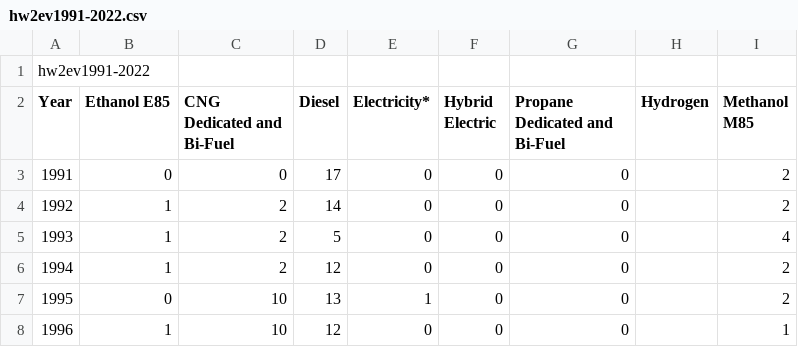
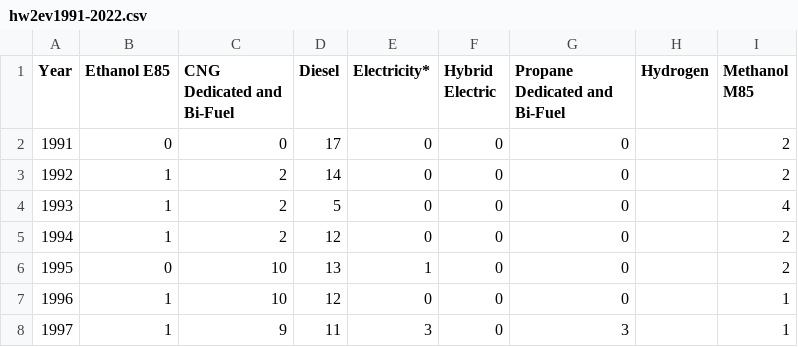
Before and after one commit to Sunyani2002/Stat-436, a CSV file: hw2ev1991-2022.csv, drawn as a sheet; only a part is shown; the shorter side is filled out with more unchanged rows.

Commit message:
Add files via upload

```diff
--- a/hw2ev1991-2022.csv
+++ b/hw2ev1991-2022.csv
@@ -1,2 +1 @@
-hw2ev1991-2022
 Year,Ethanol E85,CNG Dedicated and Bi-Fuel,Diesel,Electricity*,Hybrid Electric,Propane Dedicated and Bi-Fuel,Hydrogen,Methanol M85
```
